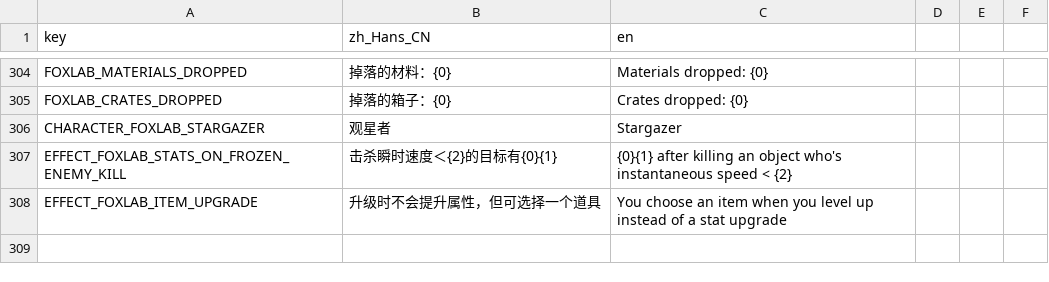
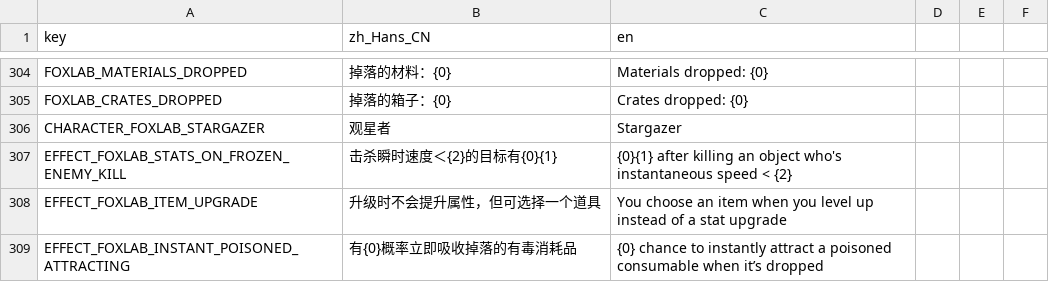
Before and after one commit to Qingyunruooyu/JonathanFox-Foxlab, a CSV file: translations/foxlab_translation.csv, drawn as a sheet; only a part is shown, gaps mark what is left out.

```diff
--- a/translations/foxlab_translation.csv
+++ b/translations/foxlab_translation.csv
@@ -327 +327,2 @@ EFFECT_FOXLAB_STATS_ON_FROZEN_ENEMY_KILL,击杀瞬时速度＜{2}的目标有{0}
 EFFECT_FOXLAB_ITEM_UPGRADE,升级时不会提升属性，但可选择一个道具,You choose an item when you level up instead of a stat upgrade
+EFFECT_FOXLAB_INSTANT_POISONED_ATTRACTING,有{0}概率立即吸收掉落的有毒消耗品,{0} chance to instantly attract a poisoned consumable when it’s dropped
```
Also changed, not shown: 5 other files.
